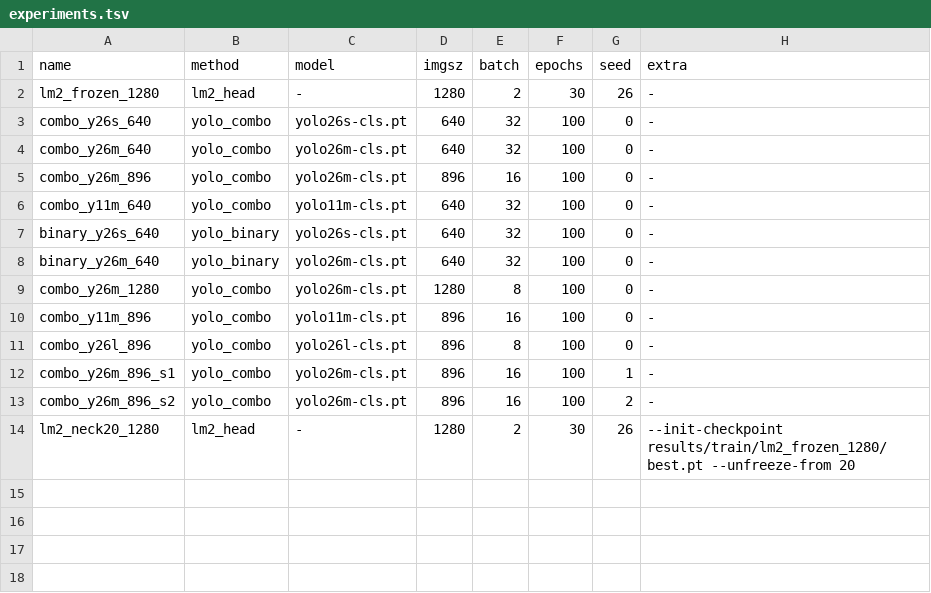
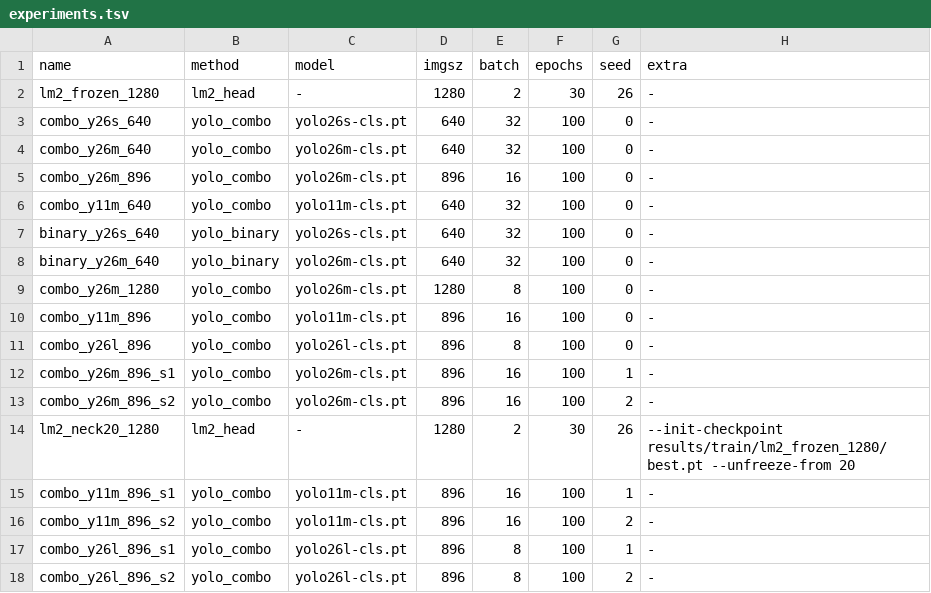
Before and after one commit to jboyko/myrtavision, a TSV file: slurm/experiments.tsv, drawn as a sheet; the diff names each change by its address in the sheet, - before the commit and + after, or states it on an @@ line.

Commit message:
Seed repeats for top configs, ensemble scoring

```diff
--- a/slurm/experiments.tsv
+++ b/slurm/experiments.tsv
+row 15: combo_y11m_896_s1 | yolo_combo | yolo11m-cls.pt | 896 | 16 | 100 | 1 | -
+row 16: combo_y11m_896_s2 | yolo_combo | yolo11m-cls.pt | 896 | 16 | 100 | 2 | -
+row 17: combo_y26l_896_s1 | yolo_combo | yolo26l-cls.pt | 896 | 8 | 100 | 1 | -
+row 18: combo_y26l_896_s2 | yolo_combo | yolo26l-cls.pt | 896 | 8 | 100 | 2 | -
```
Also changed, not shown: 4 other files.
